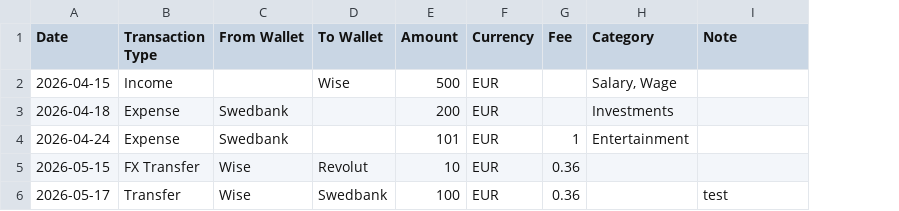
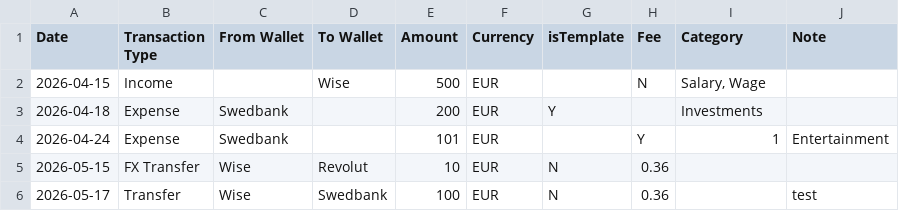
Before and after one commit to fmahmoudifar/Wallet-Front, a CSV file: app/static/sample/fiat_transactions_sample.csv, drawn as a sheet; addresses are those after the commit; the diff names each change by its address in the sheet, - before the commit and + after, or states it on an @@ line.

```diff
--- a/app/static/sample/fiat_transactions_sample.csv
+++ b/app/static/sample/fiat_transactions_sample.csv
+column G (isTemplate), rows 3-6: Y |  | N | N
-H2 (Fee): (empty)
+H2 (Fee): N
-H4 (Fee): 1
+H4 (Fee): Y
-I4 (Category): Entertainment
+I4 (Category): 1
-J4 (Note): (empty)
+J4 (Note): Entertainment
```
Also changed, not shown: 4 other files.
